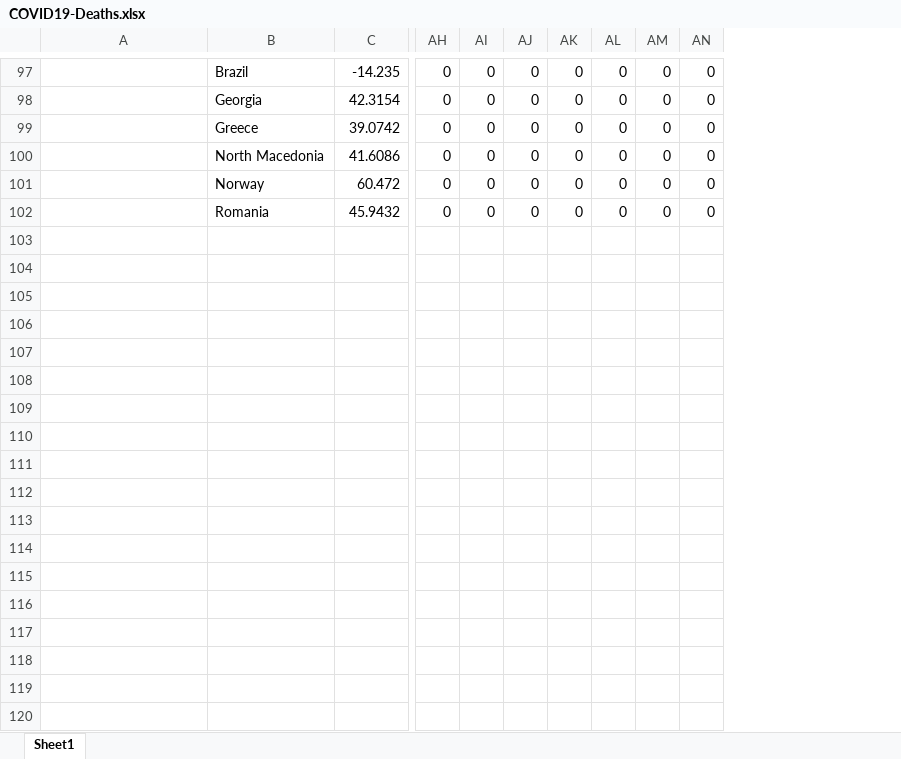
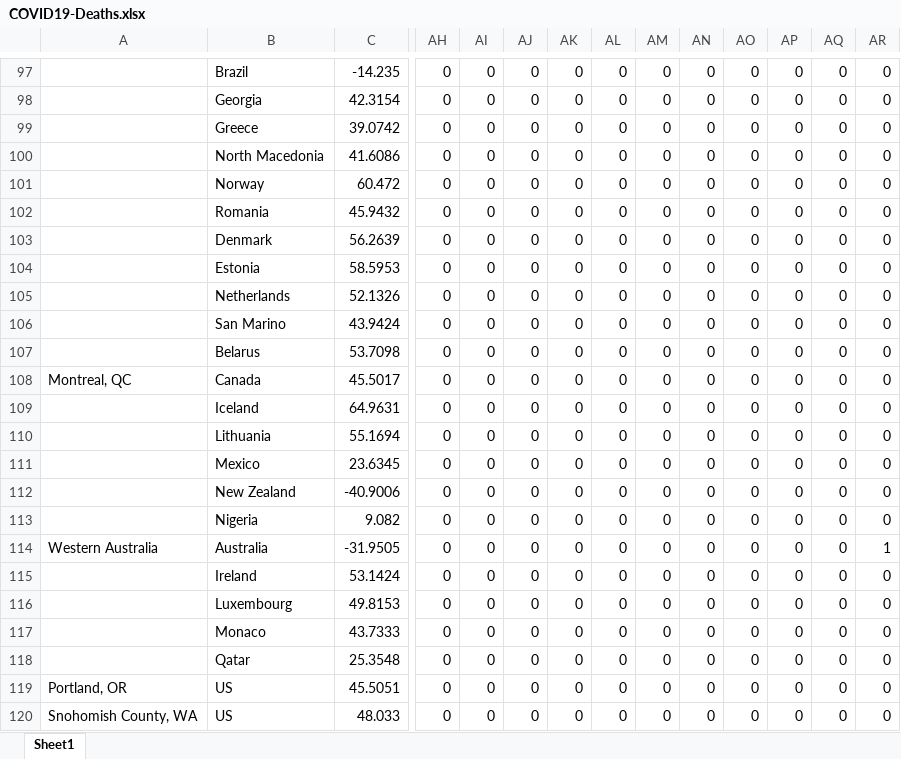
Before and after one commit to msarnacki/coronavirus-2019-nCoV, an Excel workbook: COVID19-Deaths.xlsx, sheet Sheet1, drawn as a sheet; only a part is shown, gaps mark what is left out; values as stored, in another font and other column widths than the file's, no borders; rows hold the shown columns only; the diff covers the shown part only; the diff names each change by its address in the sheet, - before the commit and + after, or states it on an @@ line.

```diff
--- a/COVID19-Deaths.xlsx (sheet Sheet1)
+++ b/COVID19-Deaths.xlsx (sheet Sheet1)
+column AO, rows 97-102: all 0
+column AP, rows 97-102: all 0
+column AQ, rows 97-102: all 0
+column AR, rows 97-102: all 0
+row 103:  | Denmark | 56.2639 | 0 | 0 | 0 | 0 | 0 | 0 | 0 | 0 | 0 | 0 | 0
+row 104:  | Estonia | 58.5953 | 0 | 0 | 0 | 0 | 0 | 0 | 0 | 0 | 0 | 0 | 0
+row 105:  | Netherlands | 52.1326 | 0 | 0 | 0 | 0 | 0 | 0 | 0 | 0 | 0 | 0 | 0
+row 106:  | San Marino | 43.9424 | 0 | 0 | 0 | 0 | 0 | 0 | 0 | 0 | 0 | 0 | 0
+row 107:  | Belarus | 53.7098 | 0 | 0 | 0 | 0 | 0 | 0 | 0 | 0 | 0 | 0 | 0
+row 108: Montreal, QC | Canada | 45.5017 | 0 | 0 | 0 | 0 | 0 | 0 | 0 | 0 | 0 | 0 | 0
+row 109:  | Iceland | 64.9631 | 0 | 0 | 0 | 0 | 0 | 0 | 0 | 0 | 0 | 0 | 0
+row 110:  | Lithuania | 55.1694 | 0 | 0 | 0 | 0 | 0 | 0 | 0 | 0 | 0 | 0 | 0
+row 111:  | Mexico | 23.6345 | 0 | 0 | 0 | 0 | 0 | 0 | 0 | 0 | 0 | 0 | 0
+row 112:  | New Zealand | -40.9006 | 0 | 0 | 0 | 0 | 0 | 0 | 0 | 0 | 0 | 0 | 0
+row 113:  | Nigeria | 9.082 | 0 | 0 | 0 | 0 | 0 | 0 | 0 | 0 | 0 | 0 | 0
+row 114: Western Australia | Australia | -31.9505 | 0 | 0 | 0 | 0 | 0 | 0 | 0 | 0 | 0 | 0 | 1
+row 115:  | Ireland | 53.1424 | 0 | 0 | 0 | 0 | 0 | 0 | 0 | 0 | 0 | 0 | 0
+row 116:  | Luxembourg | 49.8153 | 0 | 0 | 0 | 0 | 0 | 0 | 0 | 0 | 0 | 0 | 0
+row 117:  | Monaco | 43.7333 | 0 | 0 | 0 | 0 | 0 | 0 | 0 | 0 | 0 | 0 | 0
+row 118:  | Qatar | 25.3548 | 0 | 0 | 0 | 0 | 0 | 0 | 0 | 0 | 0 | 0 | 0
+row 119: Portland, OR | US | 45.5051 | 0 | 0 | 0 | 0 | 0 | 0 | 0 | 0 | 0 | 0 | 0
+row 120: Snohomish County, WA | US | 48.033 | 0 | 0 | 0 | 0 | 0 | 0 | 0 | 0 | 0 | 0 | 0
```
Also changed, not shown: 6 added rows and 111 edited cells elsewhere in this sheet, COVID19-Confirmed.xlsx, COVID19-Recovered.xlsx, 7 other files.
